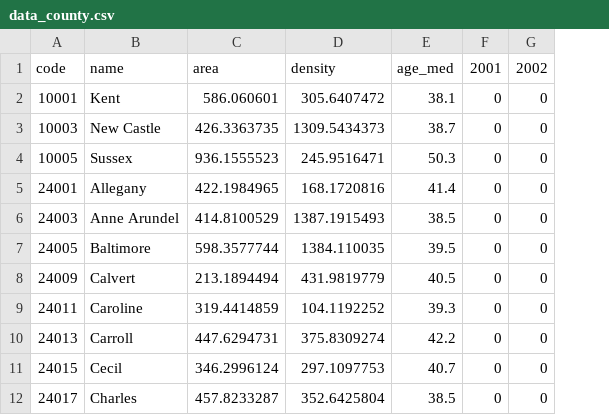
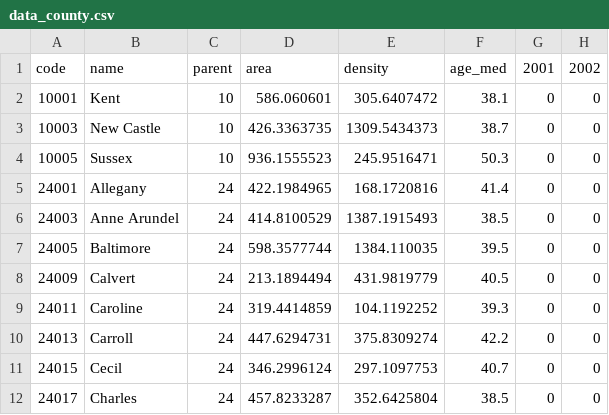
Before and after one commit to Drexel-UHC/uhc-svelte-scrolly-kitchen-sink-1, a CSV file: public/data/data_county.csv, drawn as a sheet; only a part is shown; the diff names each change by its address in the sheet, - before the commit and + after, or states it on an @@ line.

Commit message:
added 'parent' column to data_county.csv #1

```diff
--- a/public/data/data_county.csv
+++ b/public/data/data_county.csv
+column C, rows 1-12: parent | 10 | 10 | 10 | 24 | 24 | 24 | 24 | 24 | 24 | 24 | 24
```
Also changed, not shown: 2 other files.
